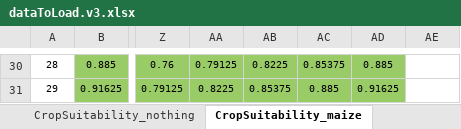
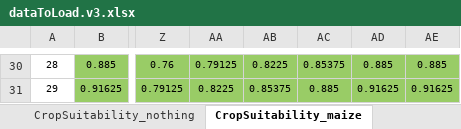
Before and after one commit to dkremmydas/Agroscape, an Excel workbook: freezedried_data/dataToLoad.v3.xlsx, sheet CropSuitability_maize, drawn as a sheet; only a part is shown, gaps mark what is left out; values as stored, in another font and other column widths than the file's, no borders; the diff covers the shown part only; the diff names each change by its address in the sheet, - before the commit and + after, or states it on an @@ line.

```diff
--- a/freezedried_data/dataToLoad.v3.xlsx (sheet CropSuitability_maize)
+++ b/freezedried_data/dataToLoad.v3.xlsx (sheet CropSuitability_maize)
-AE30:AE31 fill: none
+AE30:AE31 fill: #99CC66
-AE30: (empty)
+AE30: 0.885
-AE31: (empty)
+AE31: 0.91625
```
Also changed, not shown: 28 edited cells and cell formats elsewhere in this sheet, sheet CropSuitability_cotton, sheet CropSuitability_wheat, sheet Farmers, 4 other files.
